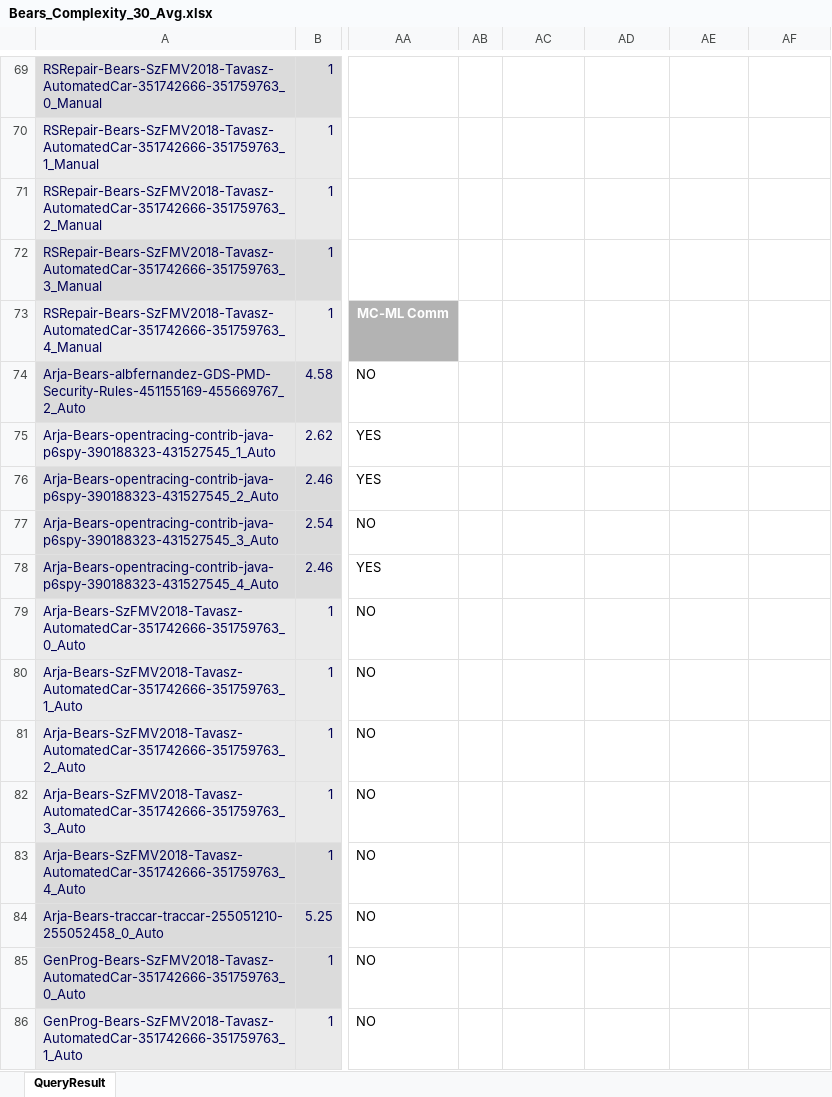
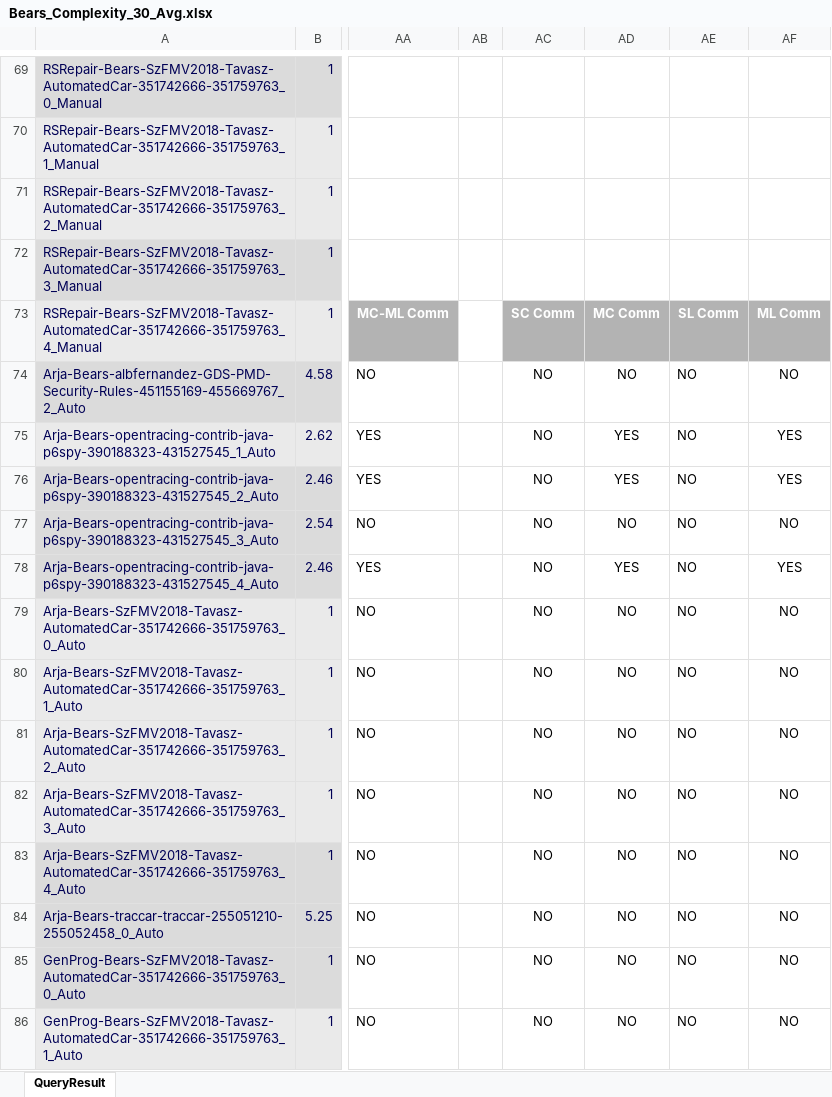
Before and after one commit to zaricu22/APR-PQA, an Excel workbook: 3. Bears_and_Bugs.jar_Metrics/Bears_Complexity_30_Avg.xlsx, sheet QueryResult, drawn as a sheet; only a part is shown, gaps mark what is left out; values as stored, in another font and other column widths than the file's, no borders; conditional formats not drawn; the diff covers the shown part only; the diff names each change by its address in the sheet, - before the commit and + after, or states it on an @@ line.

```diff
--- a/3. Bears_and_Bugs.jar_Metrics/Bears_Complexity_30_Avg.xlsx (sheet QueryResult)
+++ b/3. Bears_and_Bugs.jar_Metrics/Bears_Complexity_30_Avg.xlsx (sheet QueryResult)
-AC73: (empty)
+AC73: SC Comm
-AC73:AF73 fill: none
+AC73:AF73 fill: #B3B3B3
-AD73: (empty)
+AD73: MC Comm
-AE73: (empty)
+AE73: SL Comm
-AF73: (empty)
+AF73: ML Comm
-AC74:AC86: (empty)
+AC74:AC86: NO
-AD74: (empty)
+AD74: NO
-AE74:AE86: (empty)
+AE74:AE86: NO
-AF74: (empty)
+AF74: NO
-AD75:AD76: (empty)
+AD75:AD76: YES
-AF75:AF76: (empty)
+AF75:AF76: YES
-AD77: (empty)
+AD77: NO
-AF77: (empty)
+AF77: NO
-AD78: (empty)
+AD78: YES
-AF78: (empty)
+AF78: YES
-AD79:AD86: (empty)
+AD79:AD86: NO
-AF79:AF86: (empty)
+AF79:AF86: NO
```
Also changed, not shown: 52 edited cells and cell formats elsewhere in this sheet, 3. Bears_and_Bugs.jar_Metrics/Bugs_jar_Complexity_51_Avg.xlsx, 4. APR_Eff_Plausible_D4J_Metrics/APR_Eff_Complexity_525_Avg.xlsx, 66 other files.
